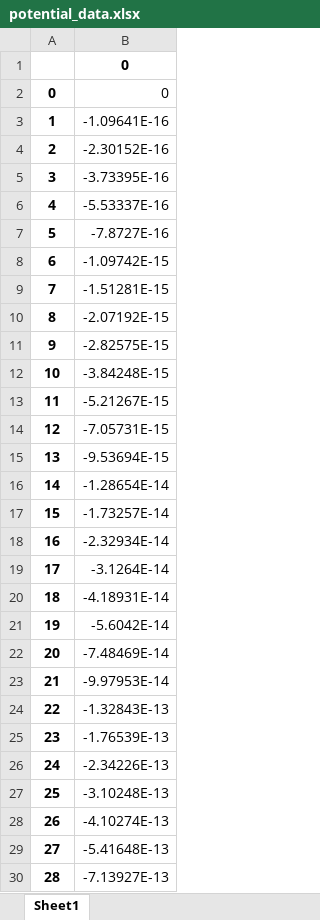
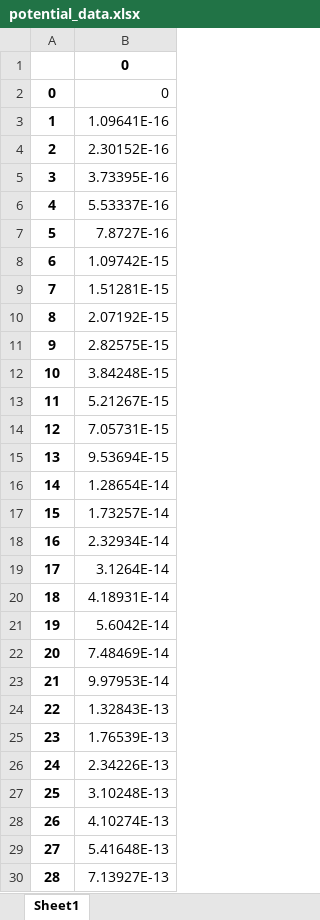
Before and after one commit to mississippi1/hebrew_uni_project, an Excel workbook: relaxsation_method_numeric_execrsise/potential_data.xlsx, sheet Sheet1, drawn as a sheet; only a part is shown; values as stored, in another font and other column widths than the file's, no borders; the diff covers the shown part only; the diff names each change by its address in the sheet, - before the commit and + after, or states it on an @@ line.

```diff
--- a/relaxsation_method_numeric_execrsise/potential_data.xlsx (sheet Sheet1)
+++ b/relaxsation_method_numeric_execrsise/potential_data.xlsx (sheet Sheet1)
-B3: -1.09641E-16
+B3: 1.09641E-16
-B4: -2.30152E-16
+B4: 2.30152E-16
-B5: -3.73395E-16
+B5: 3.73395E-16
-B6: -5.53337E-16
+B6: 5.53337E-16
-B7: -7.8727E-16
+B7: 7.8727E-16
-B8: -1.09742E-15
+B8: 1.09742E-15
-B9: -1.51281E-15
+B9: 1.51281E-15
-B10: -2.07192E-15
+B10: 2.07192E-15
-B11: -2.82575E-15
+B11: 2.82575E-15
-B12: -3.84248E-15
+B12: 3.84248E-15
-B13: -5.21267E-15
+B13: 5.21267E-15
-B14: -7.05731E-15
+B14: 7.05731E-15
-B15: -9.53694E-15
+B15: 9.53694E-15
-B16: -1.28654E-14
+B16: 1.28654E-14
-B17: -1.73257E-14
+B17: 1.73257E-14
-B18: -2.32934E-14
+B18: 2.32934E-14
-B19: -3.1264E-14
+B19: 3.1264E-14
-B20: -4.18931E-14
+B20: 4.18931E-14
-B21: -5.6042E-14
+B21: 5.6042E-14
-B22: -7.48469E-14
+B22: 7.48469E-14
-B23: -9.97953E-14
+B23: 9.97953E-14
-B24: -1.32843E-13
+B24: 1.32843E-13
-B25: -1.76539E-13
+B25: 1.76539E-13
-B26: -2.34226E-13
+B26: 2.34226E-13
-B27: -3.10248E-13
+B27: 3.10248E-13
-B28: -4.10274E-13
+B28: 4.10274E-13
-B29: -5.41648E-13
+B29: 5.41648E-13
-B30: -7.13927E-13
+B30: 7.13927E-13
```
Also changed, not shown: 370 edited cells elsewhere in this sheet, 5 other files.
